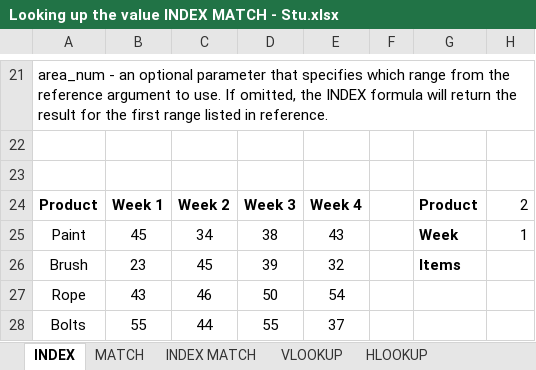
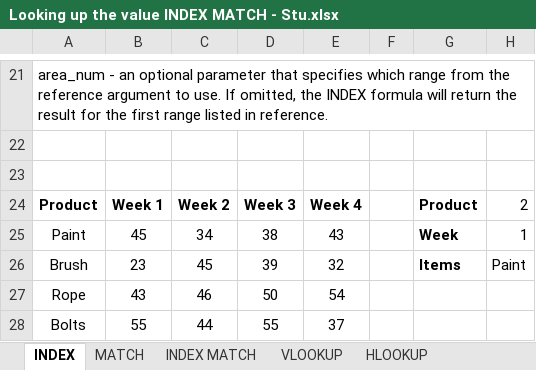
Before and after one commit to karandhakate04-byte/DmartSalesDataAnalysis, an Excel workbook: Advexcel/Looking up the value INDEX MATCH - Stu.xlsx, sheet INDEX, drawn as a sheet; only a part is shown, gaps mark what is left out; values as stored, in another font and other column widths than the file's, no borders; the diff names each change by its address in the sheet, - before the commit and + after, or states it on an @@ line.

```diff
--- a/Advexcel/Looking up the value INDEX MATCH - Stu.xlsx (sheet INDEX)
+++ b/Advexcel/Looking up the value INDEX MATCH - Stu.xlsx (sheet INDEX)
-H26: (empty)
+H26: Paint
```
Also changed, not shown: sheet HLOOKUP another sheet, sheet HLOOKUP, charts or pictures, 1 other file.
